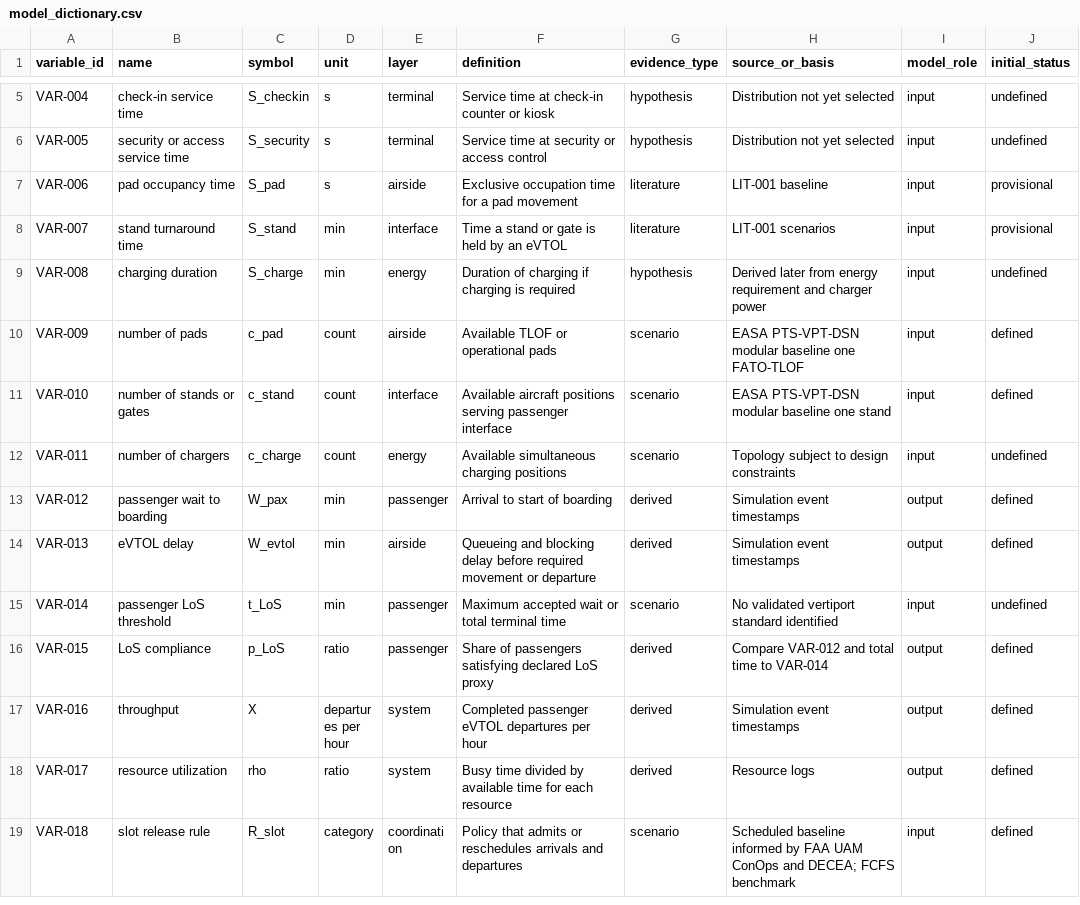
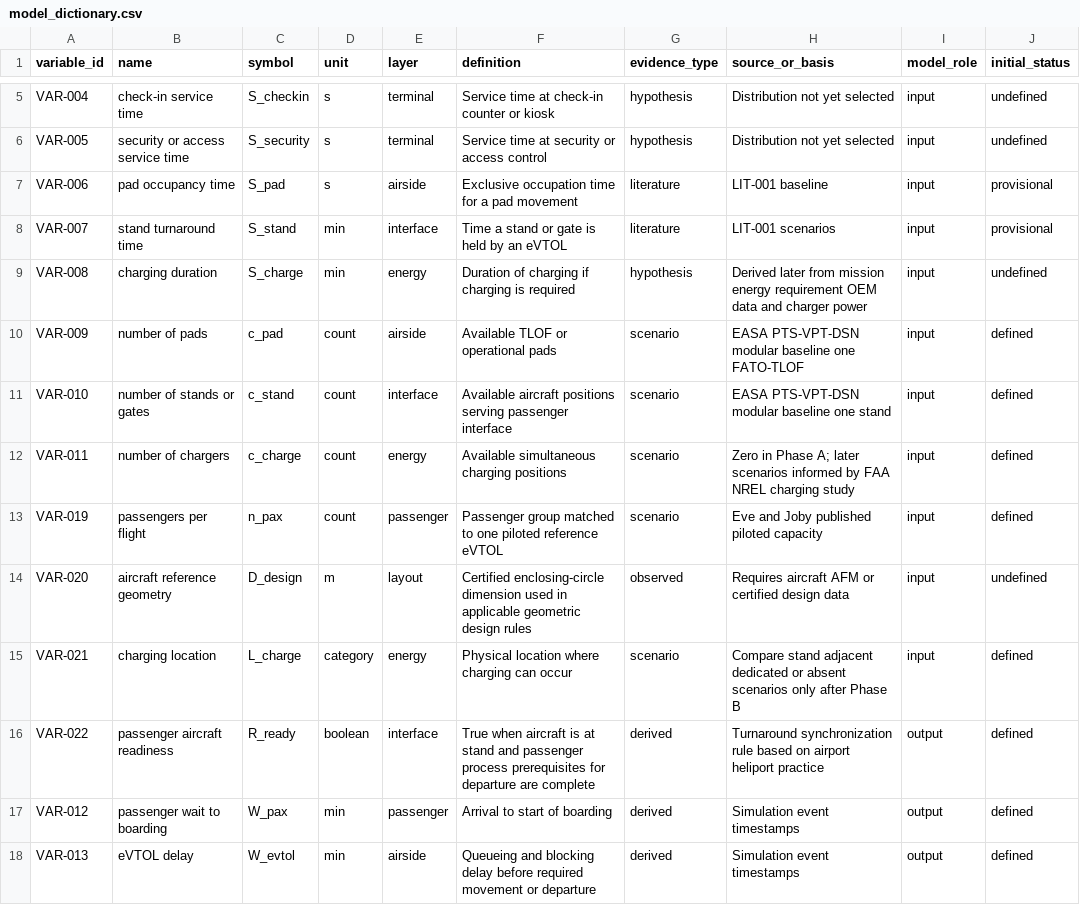
Before and after one commit to LuizTozi/IH-214, a CSV file: data/model_dictionary.csv, drawn as a sheet; only a part is shown, gaps mark what is left out; the shorter side is filled out with more unchanged rows.

Commit message:
Define reference aircraft and evidence based charging

```diff
--- a/data/model_dictionary.csv
+++ b/data/model_dictionary.csv
@@ -8,6 +8,10 @@ VAR-006,pad occupancy time,S_pad,s,airside,Exclusive occupation time for a pad m
 VAR-007,stand turnaround time,S_stand,min,interface,Time a stand or gate is held by an eVTOL,literature,LIT-001 scenarios,input,provisional
-VAR-008,charging duration,S_charge,min,energy,Duration of charging if charging is required,hypothesis,Derived later from energy requirement and charger power,input,undefined
+VAR-008,charging duration,S_charge,min,energy,Duration of charging if charging is required,hypothesis,Derived later from mission energy requirement OEM data and charger power,input,undefined
 VAR-009,number of pads,c_pad,count,airside,Available TLOF or operational pads,scenario,EASA PTS-VPT-DSN modular baseline one FATO-TLOF,input,defined
 VAR-010,number of stands or gates,c_stand,count,interface,Available aircraft positions serving passenger interface,scenario,EASA PTS-VPT-DSN modular baseline one stand,input,defined
-VAR-011,number of chargers,c_charge,count,energy,Available simultaneous charging positions,scenario,Topology subject to design constraints,input,undefined
+VAR-011,number of chargers,c_charge,count,energy,Available simultaneous charging positions,scenario,Zero in Phase A; later scenarios informed by FAA NREL charging study,input,defined
+VAR-019,passengers per flight,n_pax,count,passenger,Passenger group matched to one piloted reference eVTOL,scenario,Eve and Joby published piloted capacity,input,defined
+VAR-020,aircraft reference geometry,D_design,m,layout,Certified enclosing-circle dimension used in applicable geometric design rules,observed,Requires aircraft AFM or certified design data,input,undefined
+VAR-021,charging location,L_charge,category,energy,Physical location where charging can occur,scenario,Compare stand adjacent dedicated or absent scenarios only after Phase B,input,defined
+VAR-022,passenger aircraft readiness,R_ready,boolean,interface,True when aircraft is at stand and passenger process prerequisites for departure are complete,derived,Turnaround synchronization rule based on airport heliport practice,output,defined
 VAR-012,passenger wait to boarding,W_pax,min,passenger,Arrival to start of boarding,derived,Simulation event timestamps,output,defined
```
Also changed, not shown: data/literature_matrix.csv, 6 other files.
